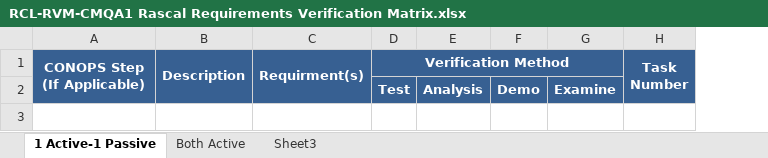
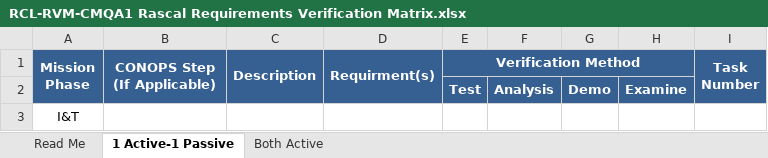
Before and after one commit to RascalSeniorDesign/Preliminary-Design, an Excel workbook: CMQA/Requirements Verification Matrix/RCL-RVM-CMQA1 Rascal Requirements Verification Matrix.xlsx, sheet 1 Active-1 Passive, drawn as a sheet; values as stored, in another font and other column widths than the file's, no borders; the diff names each change by its address in the sheet, - before the commit and + after, or states it on an @@ line.

```diff
--- a/CMQA/Requirements Verification Matrix/RCL-RVM-CMQA1 Rascal Requirements Verification Matrix.xlsx (sheet 1 Active-1 Passive)
+++ b/CMQA/Requirements Verification Matrix/RCL-RVM-CMQA1 Rascal Requirements Verification Matrix.xlsx (sheet 1 Active-1 Passive)
-sheet tab: Sheet3
+sheet tab: Read Me
@@ sheet tab order changed: Read Me | 1 Active-1 Passive | Both Active @@
+column A (Mission Phase), empty
+row 3: I&T
```
Also changed, not shown: sheet Read Me, charts or pictures.
